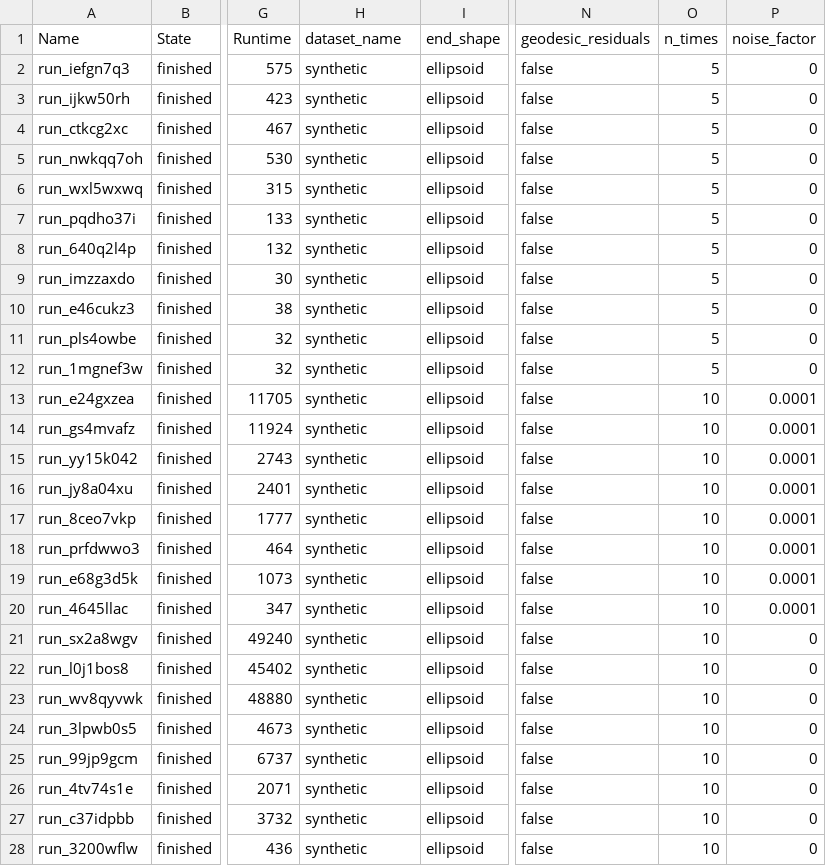
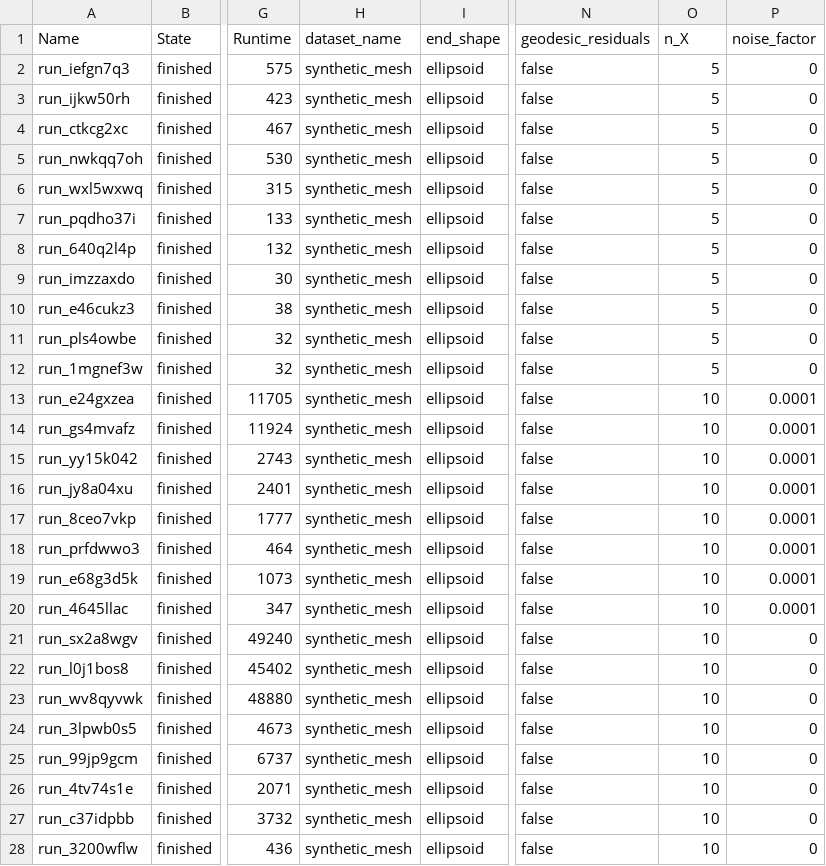
Before and after one commit to geometric-intelligence/my28brains, a CSV file: my28brains/notebooks/08_compare_synthetic_linear_vs_geodesic_regression.csv, drawn as a sheet; only a part is shown, gaps mark what is left out; the diff covers the shown part only; the diff names each change by its address in the sheet, - before the commit and + after, or states it on an @@ line.

Commit message:
rename times --> X, mesh_sequence_vertices --> y, pass space instead of faces, and when we need faces, just call space.faces. Also, consolidate functions so that the benchmark datasets can use the same functions as the mesh datasets. Still have things to do on main_2 to completely integrate benchmark capabilities into main_run. Also add H2_SurfaceMatch to gitignore

```diff
--- a/my28brains/notebooks/08_compare_synthetic_linear_vs_geodesic_regression.csv
+++ b/my28brains/notebooks/08_compare_synthetic_linear_vs_geodesic_regression.csv
-O1: n_times
+O1: n_X
-H2:H28 (dataset_name): synthetic
+H2:H28 (dataset_name): synthetic_mesh
```
Also changed, not shown: 142 edited cells elsewhere in this file, my28brains/notebooks/05_compare_line_vs_geodesic.csv, my28brains/notebooks/05_compare_line_vs_geodesic_small_smaple.csv, 19 other files.
